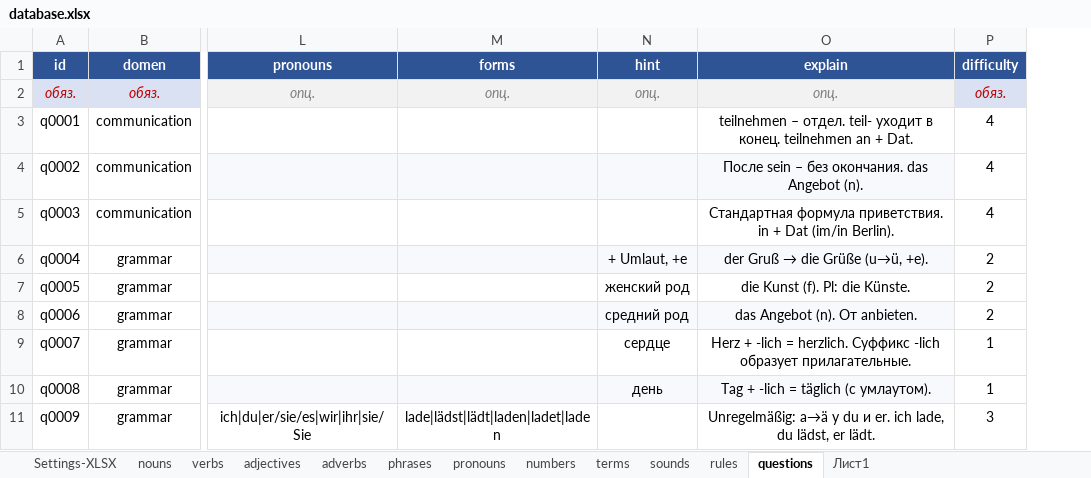
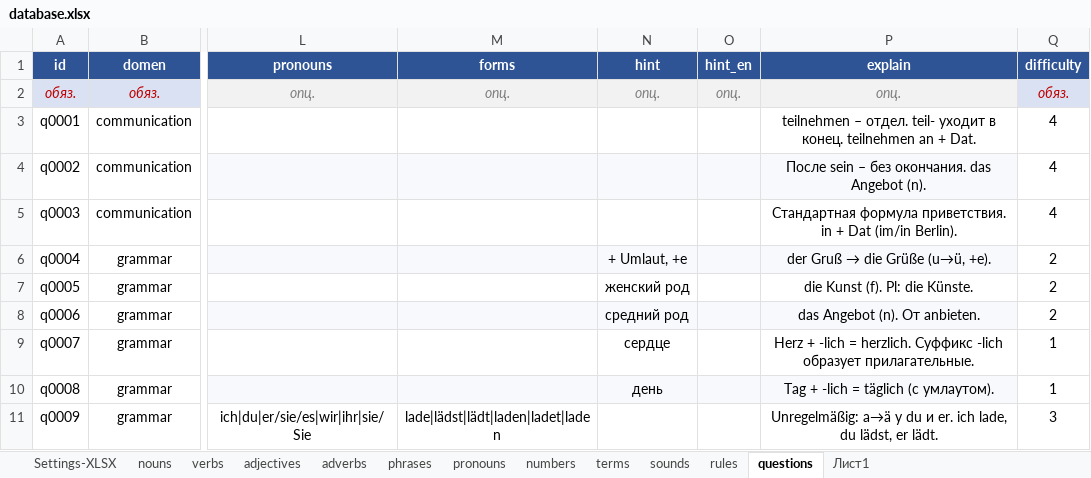
Before and after one commit to R4-studio/deutsch-tools, an Excel workbook: database.xlsx, sheet questions, drawn as a sheet; only a part is shown, gaps mark what is left out; values as stored, in another font and other column widths than the file's, no borders; charts and pictures not drawn; the diff names each change by its address in the sheet, - before the commit and + after, or states it on an @@ line.

```diff
--- a/database.xlsx (sheet questions)
+++ b/database.xlsx (sheet questions)
+column O (hint_en), row 2: опц.
```
Also changed, not shown: charts or pictures, 12 other files.
